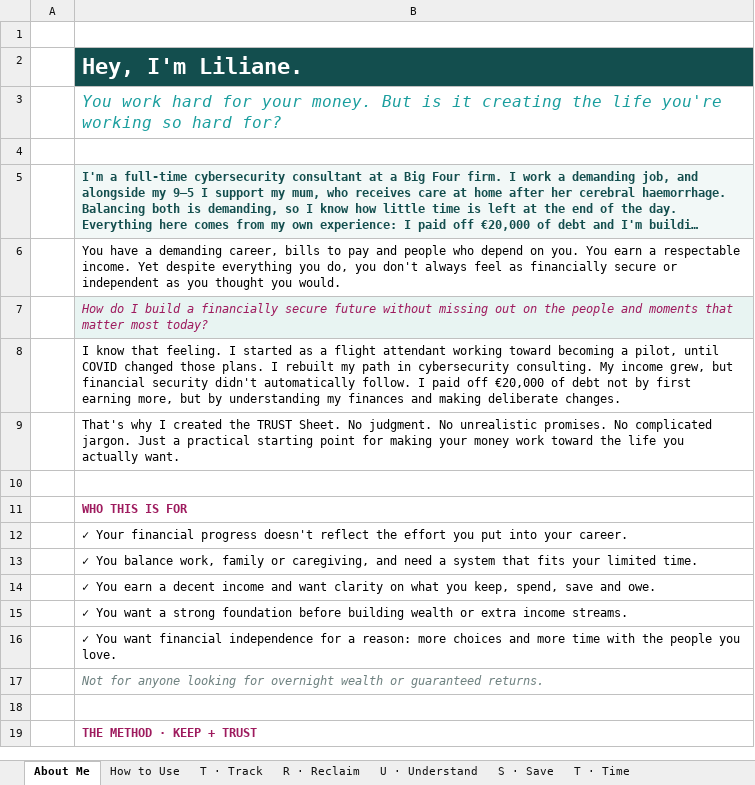
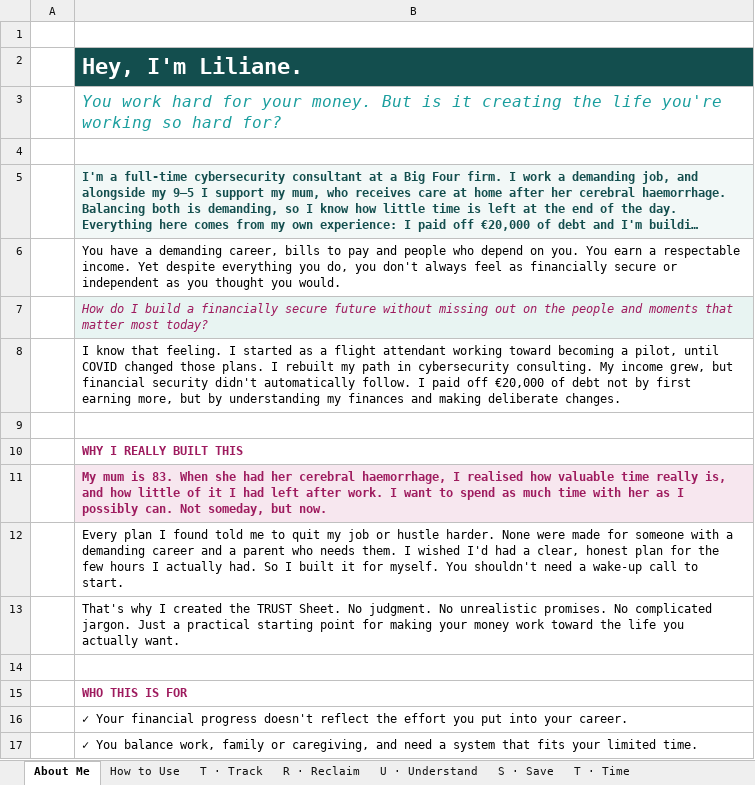
Before and after one commit to JoergerLiliane/terragoat, an Excel workbook: icyber/TRUST-Tracker-Freedom-Edition.xlsx, sheet About Me, drawn as a sheet; only a part is shown; the shorter side is filled out with more unchanged rows; long unchanged cells end in …; values as stored, in another font and other column widths than the file's, no borders; the diff names each change by its address in the sheet, - before the commit and + after, or states it on an @@ line.

```diff
--- a/icyber/TRUST-Tracker-Freedom-Edition.xlsx (sheet About Me)
+++ b/icyber/TRUST-Tracker-Freedom-Edition.xlsx (sheet About Me)
+row 9: (empty)
+row 10:  | WHY I REALLY BUILT THIS
+row 11:  | My mum is 83. When she had her cerebral haemorrhage, I realised how valuable time really is, and how little of it I had left after work. I want to spend as much time with her as I possibly can. Not someday, but now.
+row 12:  | Every plan I found told me to quit my job or hustle harder. None were made for someone with a demanding career and a parent who needs them. I wished I'd had a clear, honest plan for the few hours I actually had. So I built it for myself. You shouldn't need a wake-up call to start.
```
Also changed, not shown: 1 other file.
